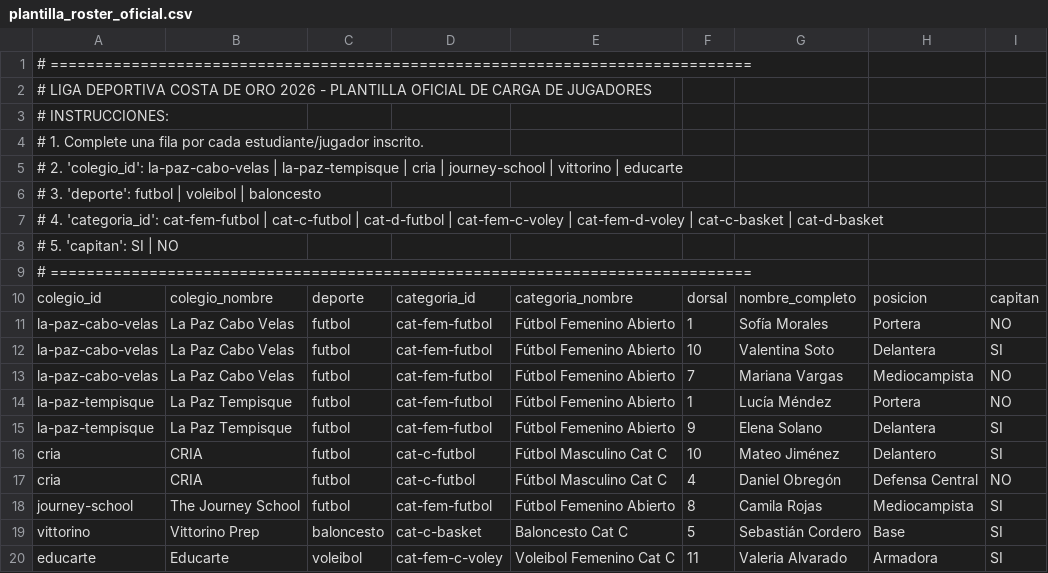
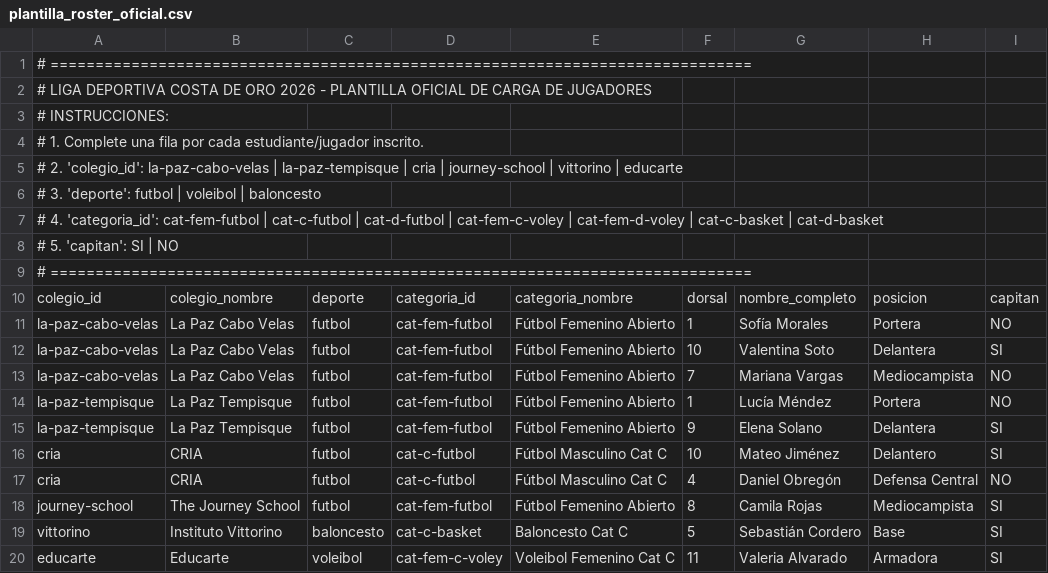
Before and after one commit to albustor/LD_costadeoro, a CSV file: data/plantillas/plantilla_roster_oficial.csv, drawn as a sheet; only a part is shown; the diff names each change by its address in the sheet, - before the commit and + after, or states it on an @@ line.

```diff
--- a/data/plantillas/plantilla_roster_oficial.csv
+++ b/data/plantillas/plantilla_roster_oficial.csv
-B19: Vittorino Prep
+B19: Instituto Vittorino
```
Also changed, not shown: data/exports/colegios_participantes.csv, public/plantillas/plantilla_roster_oficial.csv, 31 other files.
